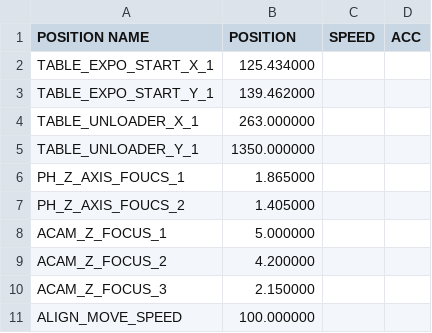
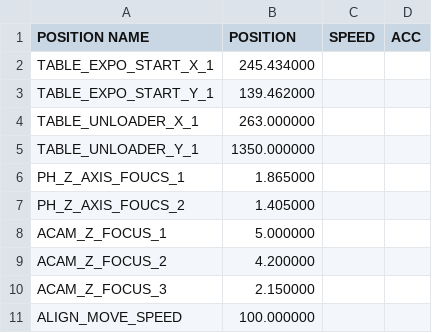
Before and after one commit to aozora18/UVDI6, a CSV file: UVDI152022/bin/debug/HDDI6_data/setting/TEACH_DATA.CSV, drawn as a sheet.

```diff
--- a/UVDI152022/bin/debug/HDDI6_data/setting/TEACH_DATA.CSV
+++ b/UVDI152022/bin/debug/HDDI6_data/setting/TEACH_DATA.CSV
@@ -1,3 +1,3 @@
 POSITION NAME,POSITION,SPEED,ACC
-TABLE_EXPO_START_X_1,125.434000
+TABLE_EXPO_START_X_1,245.434000
 TABLE_EXPO_START_Y_1,139.462000
```
Also changed, not shown: 8 other files.
